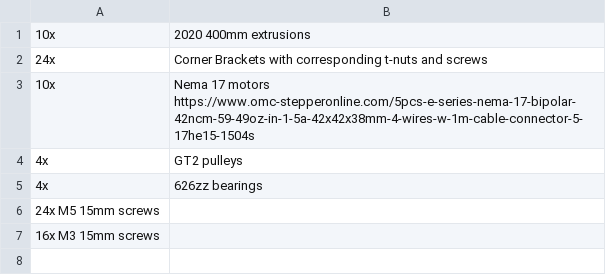
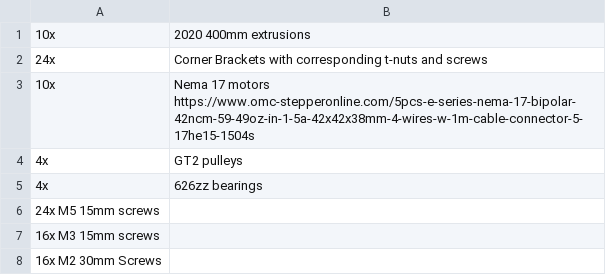
Before and after one commit to Firestorm108/S1, a CSV file: bom.csv, drawn as a sheet; the diff names each change by its address in the sheet, - before the commit and + after, or states it on an @@ line.

Commit message:
Update bom.csv

```diff
--- a/bom.csv
+++ b/bom.csv
+row 8: 16x M2 30mm Screws
```
